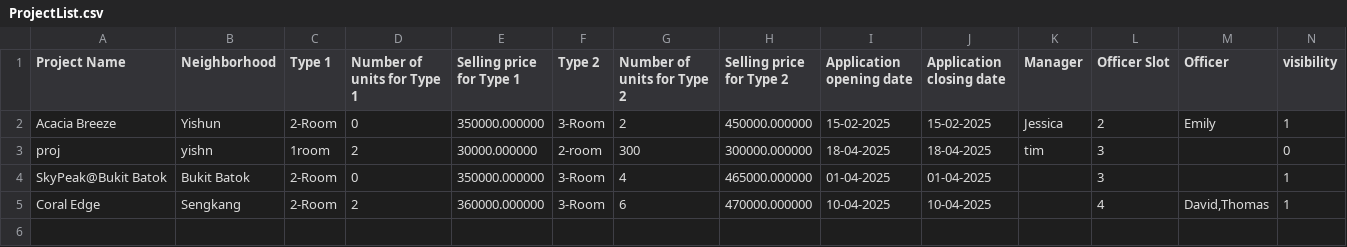
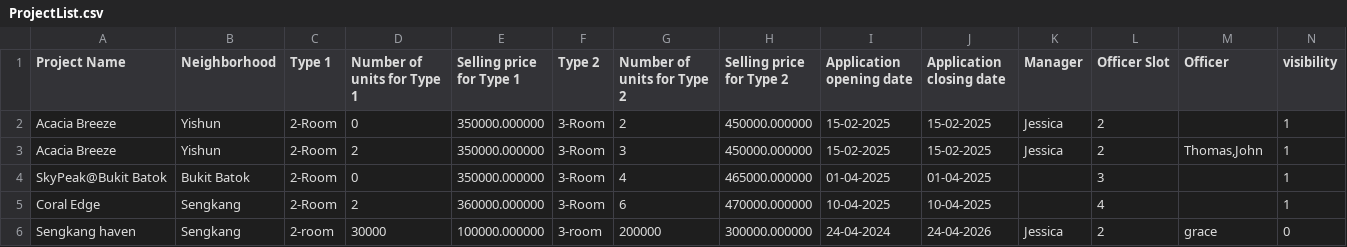
Before and after one commit to JmeMei/SC2002-BTO-Management-System-Project, a CSV file: BTOManagementSystem/Data/ProjectList.csv, drawn as a sheet.

```diff
--- a/BTOManagementSystem/Data/ProjectList.csv
+++ b/BTOManagementSystem/Data/ProjectList.csv
@@ -1,5 +1,6 @@
 Project Name,Neighborhood,Type 1,Number of units for Type 1,Selling price for Type 1,Type 2,Number of units for Type 2,Selling price for Type 2,Application opening date,Application closing date,Manager,Officer Slot,Officer,visibility
-Acacia Breeze,Yishun,2-Room,0,350000.000000,3-Room,2,450000.000000,15-02-2025,15-02-2025,Jessica,2,"Emily",1
-proj,yishn,1room,2,30000.000000,2-room,300,300000.000000,18-04-2025,18-04-2025,tim,3,"",0
+Acacia Breeze,Yishun,2-Room,0,350000.000000,3-Room,2,450000.000000,15-02-2025,15-02-2025,Jessica,2,"",1
+Acacia Breeze,Yishun,2-Room,2,350000.000000,3-Room,3,450000.000000,15-02-2025,15-02-2025,Jessica,2,"Thomas,John",1
 SkyPeak@Bukit Batok,Bukit Batok,2-Room,0,350000.000000,3-Room,4,465000.000000,01-04-2025,01-04-2025,,3,"",1
-Coral Edge,Sengkang,2-Room,2,360000.000000,3-Room,6,470000.000000,10-04-2025,10-04-2025,,4,"David,Thomas",1
+Coral Edge,Sengkang,2-Room,2,360000.000000,3-Room,6,470000.000000,10-04-2025,10-04-2025,,4,"",1
+Sengkang haven,Sengkang,2-room,30000,100000.000000,3-room,200000,300000.000000,24-04-2024,24-04-2026,Jessica,2,"grace",0
```
Also changed, not shown: BTOManagementSystem/Data/ApplicantProjectStatus.csv, BTOManagementSystem/Data/Enquiries.csv, 17 other files.
